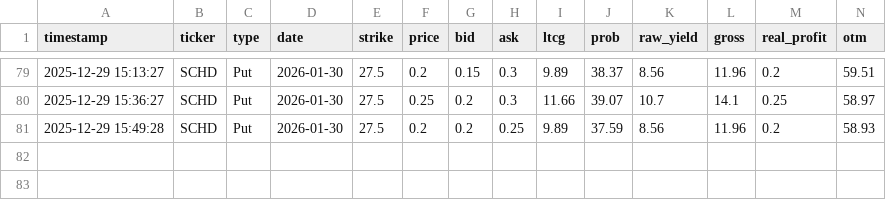
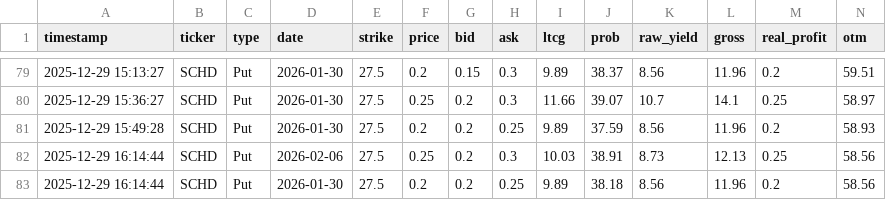
Before and after one commit to keeprain/option-auto-scanner, a CSV file: option_history.csv, drawn as a sheet; only a part is shown, gaps mark what is left out; rows hold the shown columns only; the diff names each change by its address in the sheet, - before the commit and + after, or states it on an @@ line.

```diff
--- a/option_history.csv
+++ b/option_history.csv
+row 82: 2025-12-29 16:14:44 | SCHD | Put | 2026-02-06 | 27.5 | 0.25 | 0.2 | 0.3 | 10.03 | 38.91 | 8.73 | 12.13 | 0.25 | 58.56
+row 83: 2025-12-29 16:14:44 | SCHD | Put | 2026-01-30 | 27.5 | 0.2 | 0.2 | 0.25 | 9.89 | 38.18 | 8.56 | 11.96 | 0.2 | 58.56
```
